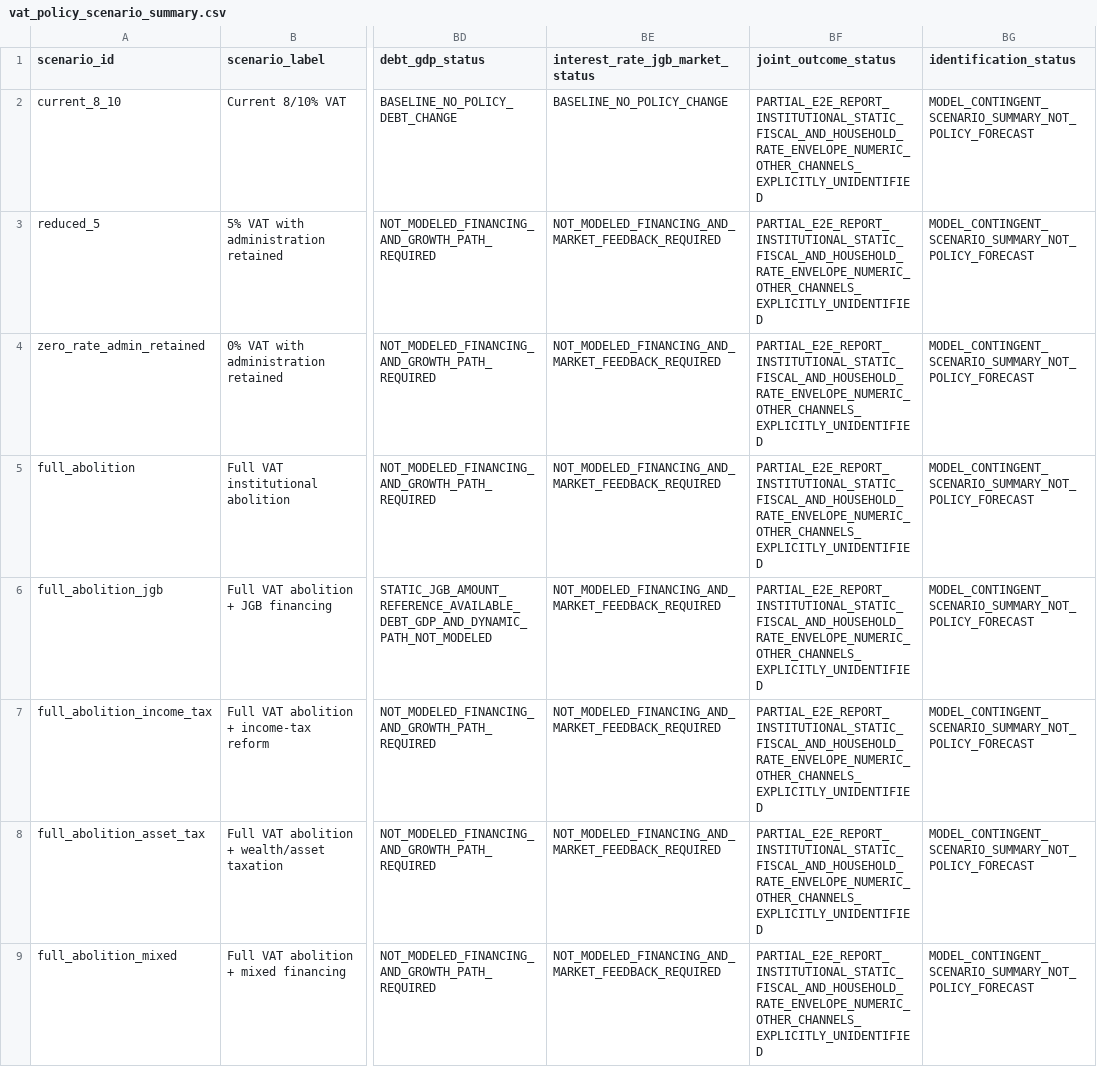
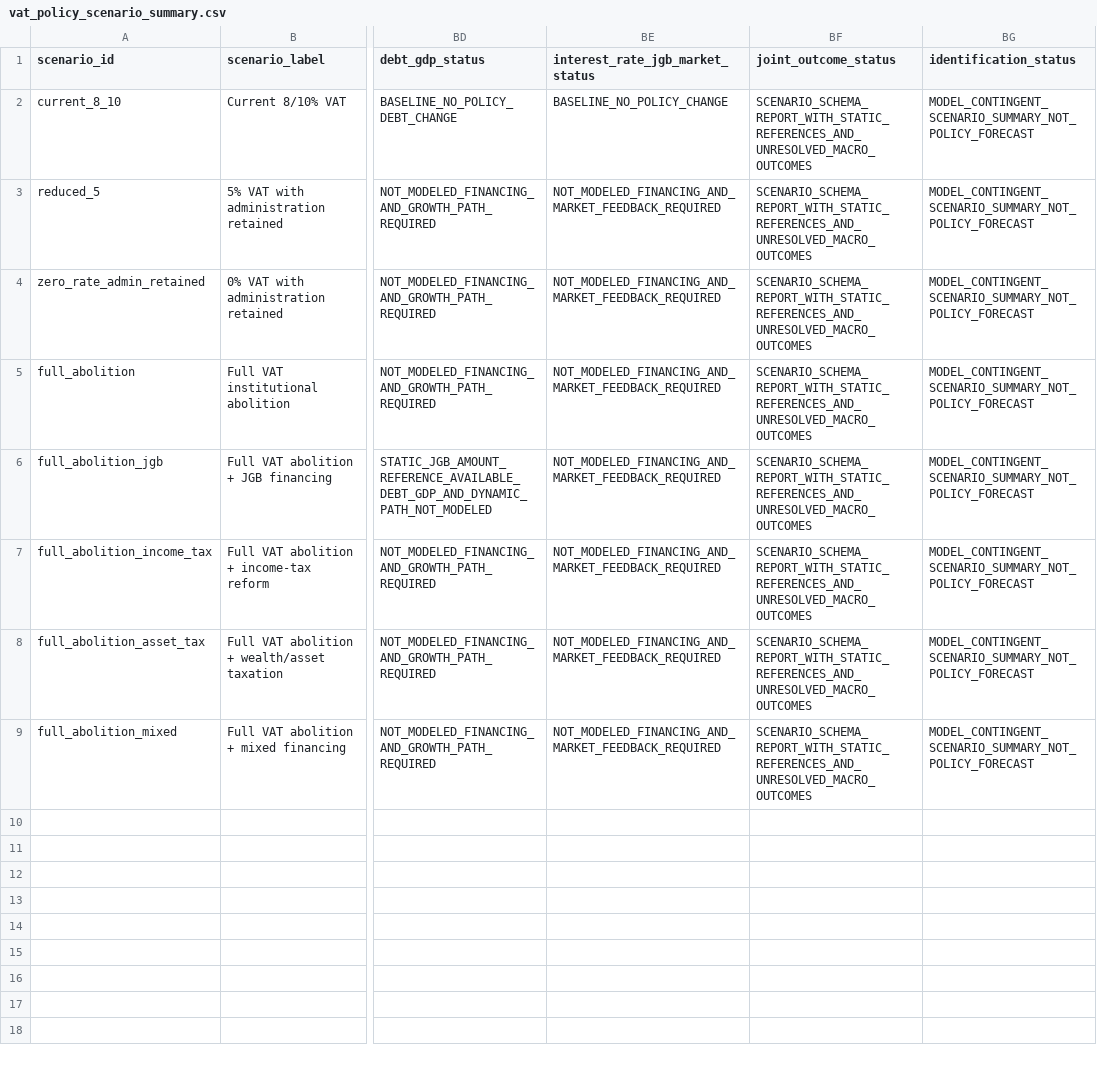
Before and after one commit to xmeta/jp-consumption-tax-reform, a CSV file: data/derived/vat_policy_scenario_summary.csv, drawn as a sheet; only a part is shown, gaps mark what is left out; the diff names each change by its address in the sheet, - before the commit and + after, or states it on an @@ line.

Commit message:
Clarify VAT scenario integration status

```diff
--- a/data/derived/vat_policy_scenario_summary.csv
+++ b/data/derived/vat_policy_scenario_summary.csv
-BF2:BF9 (joint_outcome_status): PARTIAL_E2E_REPORT_INSTITUTIONAL_STATIC_FISCAL_AND_HOUSEHOLD_RATE_ENVELOPE_NUMERIC_OTHER_CHANNELS_EXPLICITLY_UNIDENTIFIED
+BF2:BF9 (joint_outcome_status): SCENARIO_SCHEMA_REPORT_WITH_STATIC_REFERENCES_AND_UNRESOLVED_MACRO_OUTCOMES
```
Also changed, not shown: data/claim_evidence.csv, data/claim_graph.csv, 14 other files.
